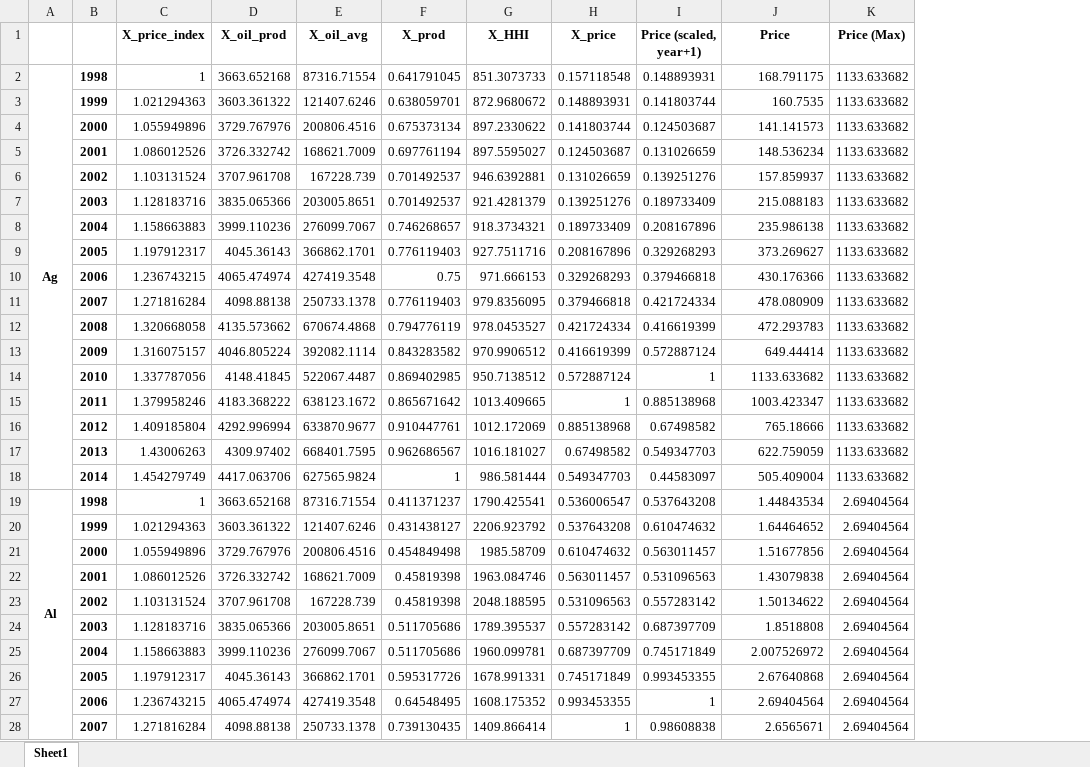
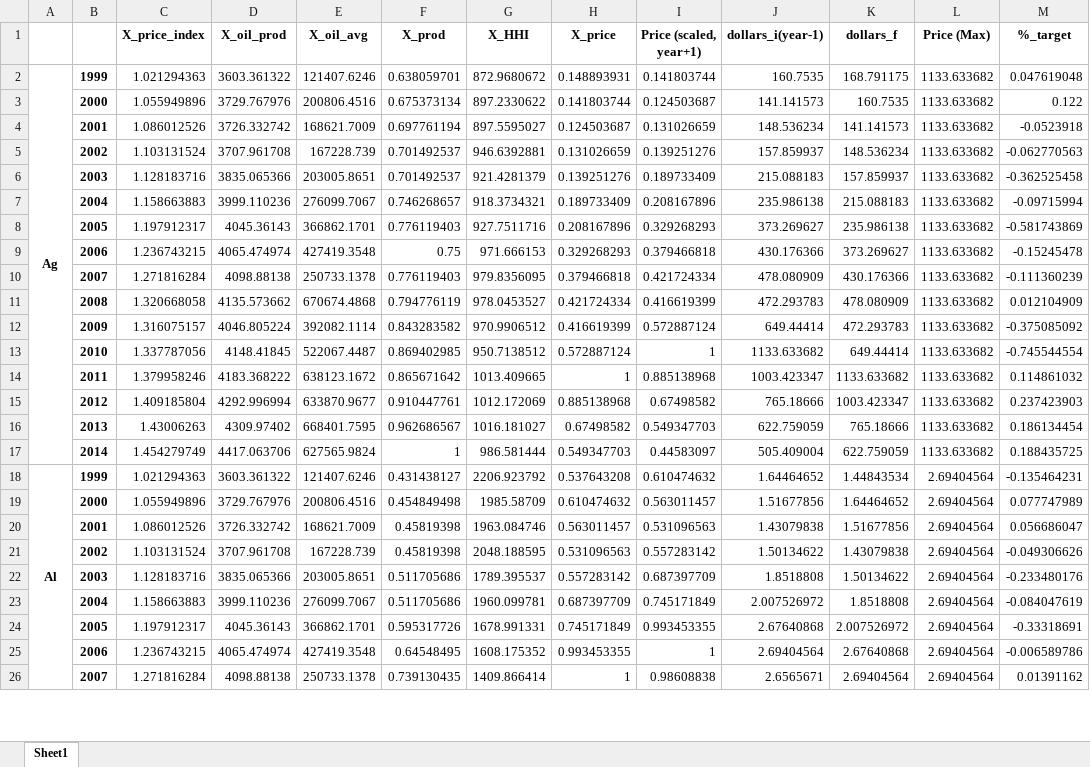
Before and after one commit to Kaaiian/hhi, an Excel workbook: formatted data.xlsx, sheet Sheet1, drawn as a sheet; only a part is shown; values as stored, in another font and other column widths than the file's, no borders; removed rows and columns are numbered as before the commit, all else as after; the diff covers the shown part only; the diff names each change by its address in the sheet, - before the commit and + after, or states it on an @@ line.

```diff
--- a/formatted data.xlsx (sheet Sheet1)
+++ b/formatted data.xlsx (sheet Sheet1)
+column K (dollars_f), rows 2-26: 168.791175 | 160.7535 | 141.141573 | 148.536234 | 157.859937 | 215.088183 | 235.986138 | 373.269627 | 430.176366 | 478.080909 | 472.293783 | 649.44414 | 1133.633682 | 1003.423347 | 765.18666 | 622.759059 | 1.44843534 | 1.64464652 | 1.51677856 | 1.43079838 | 1.50134622 | 1.8518808 | 2.007526972 | 2.67640868 | 2.69404564
+column M (%_target), rows 2-26: 0.047619048 | 0.122 | -0.0523918 | -0.062770563 | -0.362525458 | -0.09715994 | -0.581743869 | -0.15245478 | -0.111360239 | 0.012104909 | -0.375085092 | -0.745544554 | 0.114861032 | 0.237423903 | 0.186134454 | 0.188435725 | -0.135464231 | 0.077747989 | 0.056686047 | -0.049306626 | -0.233480176 | -0.084047619 | -0.33318691 | -0.006589786 | 0.01391162
-J1: Price
+J1: dollars_i(year-1)
-row 2: Ag | 1998 | 1 | 3663.652168 | 87316.71554 | 0.641791045 | 851.3073733 | 0.157118548 | 0.148893931 | 168.791175 | 1133.633682
-A2: (empty)
+A2: Ag
+A2:A17 merged
-row 19: Al | 1998 | 1 | 3663.652168 | 87316.71554 | 0.411371237 | 1790.425541 | 0.536006547 | 0.537643208 | 1.44843534 | 2.69404564
-A18: (empty)
+A18: Al
+A18:A33 merged
```
Also changed, not shown: 40 removed rows, 40 edited cells and merged cells elsewhere in this sheet, 8 other files.
